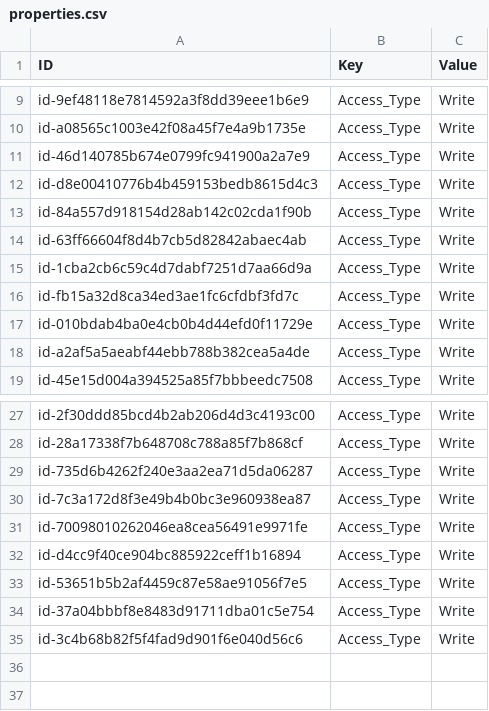
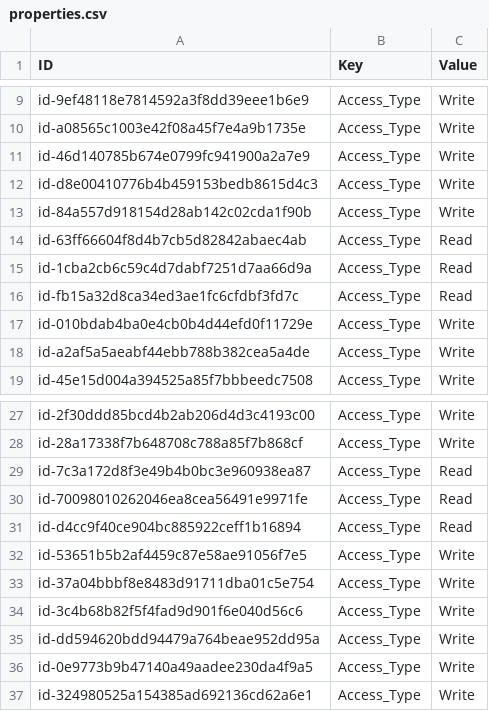
Before and after one commit to eott0605/archi-ea-app, a CSV file: properties.csv, drawn as a sheet; only a part is shown, gaps mark what is left out.

```diff
--- a/properties.csv
+++ b/properties.csv
@@ -13,5 +13,5 @@
 "id-84a557d918154d28ab142c02cda1f90b","Access_Type","Write"
-"id-63ff66604f8d4b7cb5d82842abaec4ab","Access_Type","Write"
-"id-1cba2cb6c59c4d7dabf7251d7aa66d9a","Access_Type","Write"
-"id-fb15a32d8ca34ed3ae1fc6cfdbf3fd7c","Access_Type","Write"
+"id-63ff66604f8d4b7cb5d82842abaec4ab","Access_Type","Read"
+"id-1cba2cb6c59c4d7dabf7251d7aa66d9a","Access_Type","Read"
+"id-fb15a32d8ca34ed3ae1fc6cfdbf3fd7c","Access_Type","Read"
 "id-010bdab4ba0e4cb0b4d44efd0f11729e","Access_Type","Write"
@@ -28,6 +28,5 @@
 "id-28a17338f7b648708c788a85f7b868cf","Access_Type","Write"
-"id-735d6b4262f240e3aa2ea71d5da06287","Access_Type","Write"
-"id-7c3a172d8f3e49b4b0bc3e960938ea87","Access_Type","Write"
-"id-70098010262046ea8cea56491e9971fe","Access_Type","Write"
-"id-d4cc9f40ce904bc885922ceff1b16894","Access_Type","Write"
+"id-7c3a172d8f3e49b4b0bc3e960938ea87","Access_Type","Read"
+"id-70098010262046ea8cea56491e9971fe","Access_Type","Read"
+"id-d4cc9f40ce904bc885922ceff1b16894","Access_Type","Read"
 "id-53651b5b2af4459c87e58ae91056f7e5","Access_Type","Write"
@@ -35 +34,4 @@
 "id-3c4b68b82f5f4fad9d901f6e040d56c6","Access_Type","Write"
+"id-dd594620bdd94479a764beae952dd95a","Access_Type","Write"
+"id-0e9773b9b47140a49aadee230da4f9a5","Access_Type","Write"
+"id-324980525a154385ad692136cd62a6e1","Access_Type","Write"
```
Also changed, not shown: relations.csv, 10 other files.
